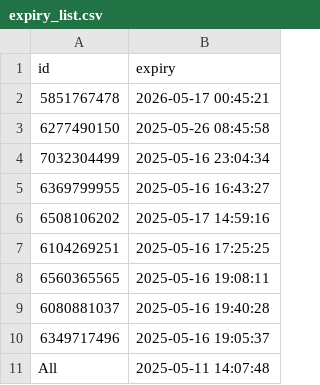
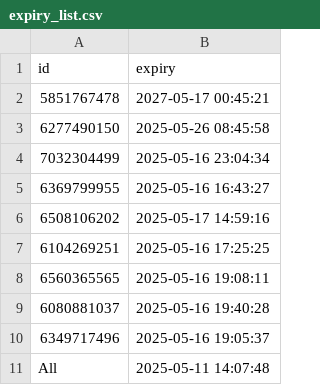
Before and after one commit to iamhers/Vortexcodes, a CSV file: expiry_list.csv, drawn as a sheet.

Commit message:
Update expiry_list.csv via bot

```diff
--- a/expiry_list.csv
+++ b/expiry_list.csv
@@ -1,3 +1,3 @@
 id,expiry
-5851767478,2026-05-17 00:45:21
+5851767478,2027-05-17 00:45:21
 6277490150,2025-05-26 08:45:58
```
